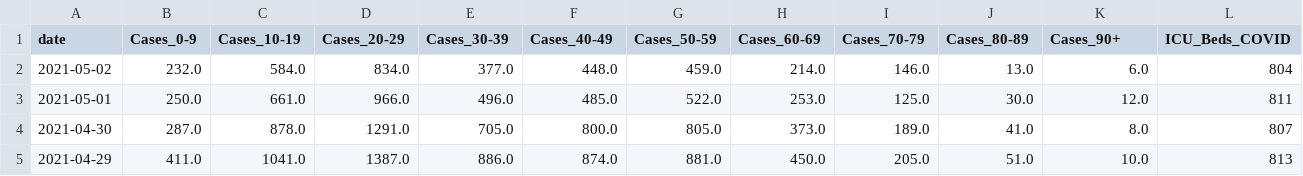
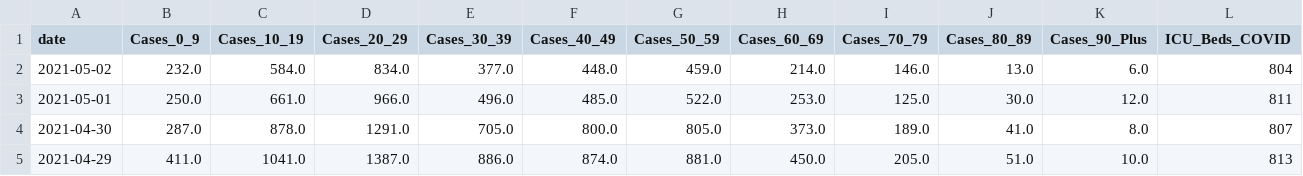
Before and after one commit to LeonAck/bayesian-statistics, a CSV file: Data/master.csv, drawn as a sheet; only a part is shown; the diff names each change by its address in the sheet, - before the commit and + after, or states it on an @@ line.

```diff
--- a/Data/master.csv
+++ b/Data/master.csv
-B1: Cases_0-9
+B1: Cases_0_9
-C1: Cases_10-19
+C1: Cases_10_19
-D1: Cases_20-29
+D1: Cases_20_29
-E1: Cases_30-39
+E1: Cases_30_39
-F1: Cases_40-49
+F1: Cases_40_49
-G1: Cases_50-59
+G1: Cases_50_59
-H1: Cases_60-69
+H1: Cases_60_69
-I1: Cases_70-79
+I1: Cases_70_79
-J1: Cases_80-89
+J1: Cases_80_89
-K1: Cases_90+
+K1: Cases_90_Plus
```
Also changed, not shown: 3 other files.
